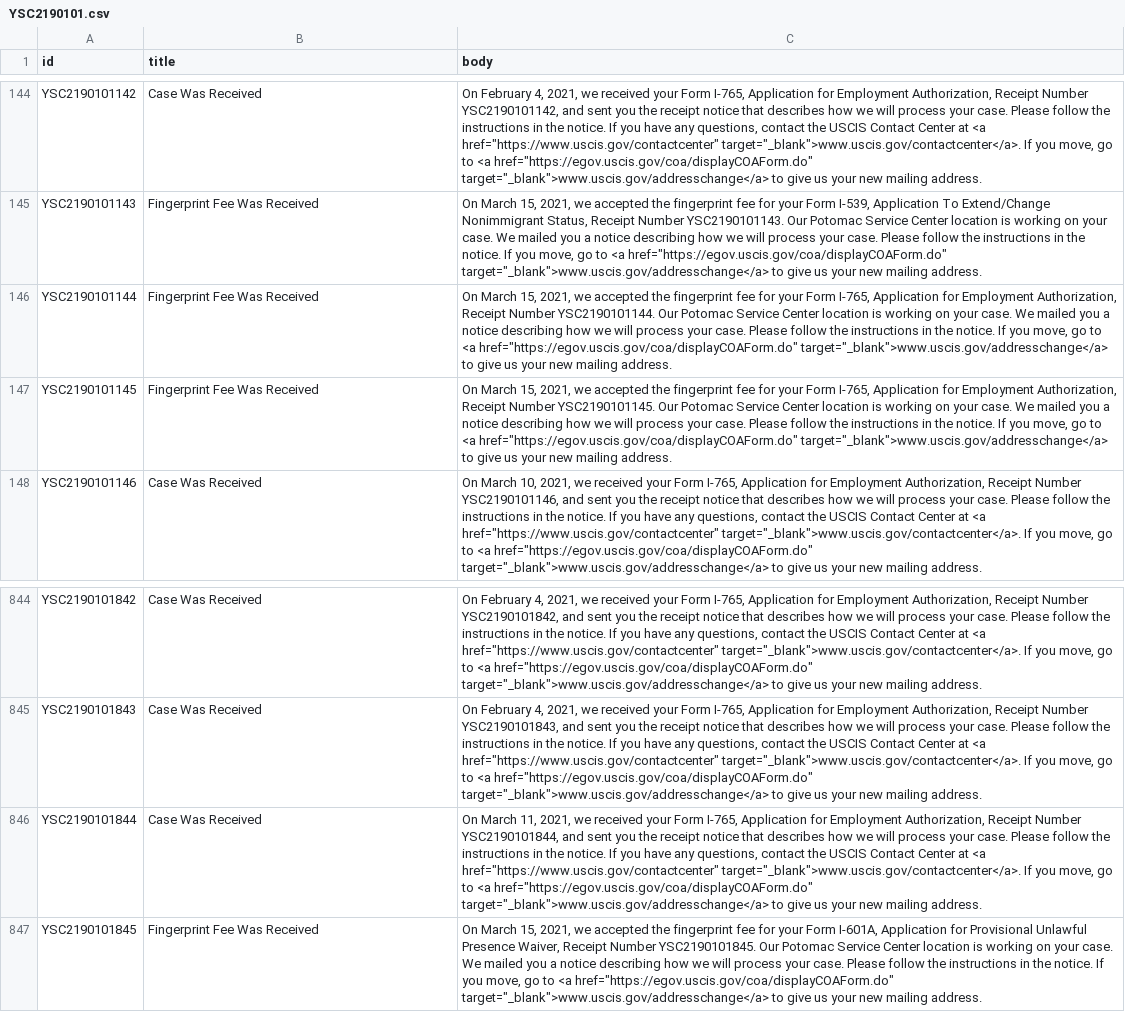
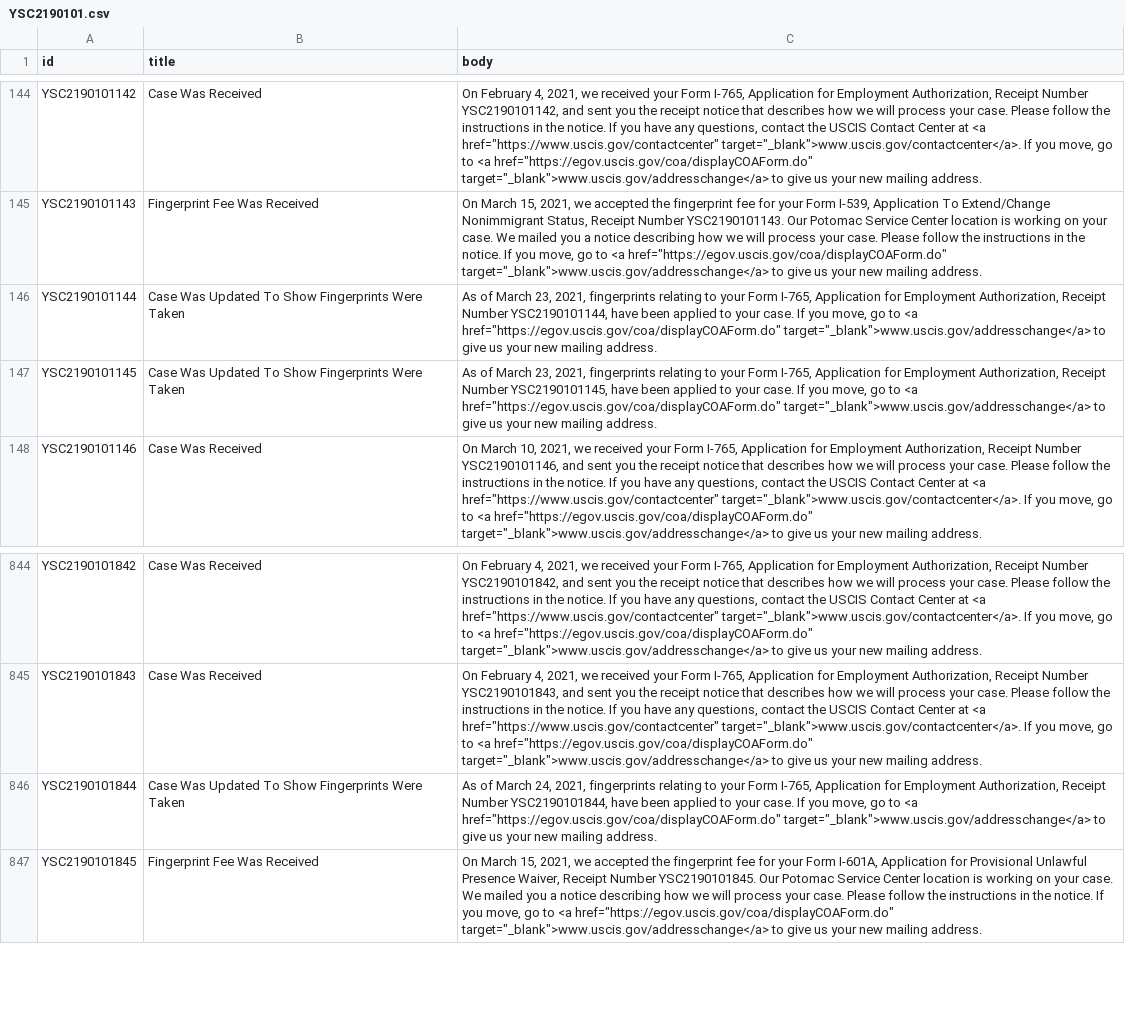
Before and after one commit to Shyamdeokr/opt-data, a CSV file: data/YSC2190101.csv, drawn as a sheet; only a part is shown, gaps mark what is left out; the diff names each change by its address in the sheet, - before the commit and + after, or states it on an @@ line.

```diff
--- a/data/YSC2190101.csv
+++ b/data/YSC2190101.csv
-B146:B147 (title): Fingerprint Fee Was Received
+B146:B147 (title): Case Was Updated To Show Fingerprints Were Taken
-C146 (body): On March 15, 2021, we accepted the fingerprint fee for your Form I-765, Application for Employment Authorization, Receipt Number YSC2190101144. Our Potomac Service Center location is working on your case. We mailed you a notice describing how we will process your case. Please follow the instructions in the notice. If you…
+C146 (body): As of March 23, 2021, fingerprints relating to your Form I-765, Application for Employment Authorization, Receipt Number YSC2190101144, have been applied to your case. If you…
-C147 (body): On March 15, 2021, we accepted the fingerprint fee for your Form I-765, Application for Employment Authorization, Receipt Number YSC2190101145. Our Potomac Service Center location is working on your case. We mailed you a notice describing how we will process your case. Please follow the instructions in the notice. If you…
+C147 (body): As of March 23, 2021, fingerprints relating to your Form I-765, Application for Employment Authorization, Receipt Number YSC2190101145, have been applied to your case. If you…
-B846 (title): Case Was Received
+B846 (title): Case Was Updated To Show Fingerprints Were Taken
-C846 (body): On March 11, 2021, we received your Form I-765, Application for Employment Authorization, Receipt Number YSC2190101844, and sent you the receipt notice that describes how we will process your case. Please follow the instructions in the notice. If you have any questions, contact the USCIS Contact Center at <a href="https://www.uscis.gov/contactcenter" target="_blank">www.uscis.gov/contactcenter</a>. If you…
+C846 (body): As of March 24, 2021, fingerprints relating to your Form I-765, Application for Employment Authorization, Receipt Number YSC2190101844, have been applied to your case. If you…
```
Also changed, not shown: data/YSC2190051.csv, data/YSC2190057.csv, 20 other files.
